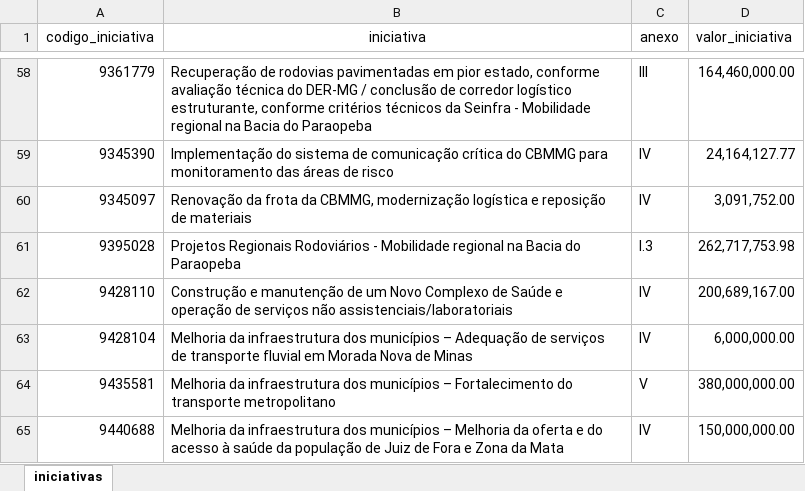
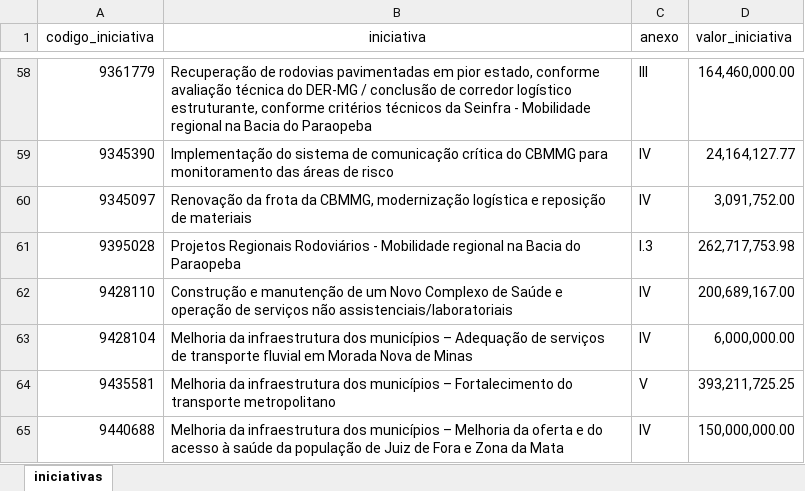
Before and after one commit to transparencia-mg/acordo-judicial-reparacao-vale-iniciativas, an Excel workbook: upload/iniciativas_acordo_judicial_reparacao_vale.xlsx, sheet iniciativas, drawn as a sheet; only a part is shown, gaps mark what is left out; values as stored, in another font and other column widths than the file's, no borders; the diff names each change by its address in the sheet, - before the commit and + after, or states it on an @@ line.

Commit message:
Atualiza conforme deliberação 22

```diff
--- a/upload/iniciativas_acordo_judicial_reparacao_vale.xlsx (sheet iniciativas)
+++ b/upload/iniciativas_acordo_judicial_reparacao_vale.xlsx (sheet iniciativas)
-D64 (valor_iniciativa): 380,000,000.00
+D64 (valor_iniciativa): 393,211,725.25
```
